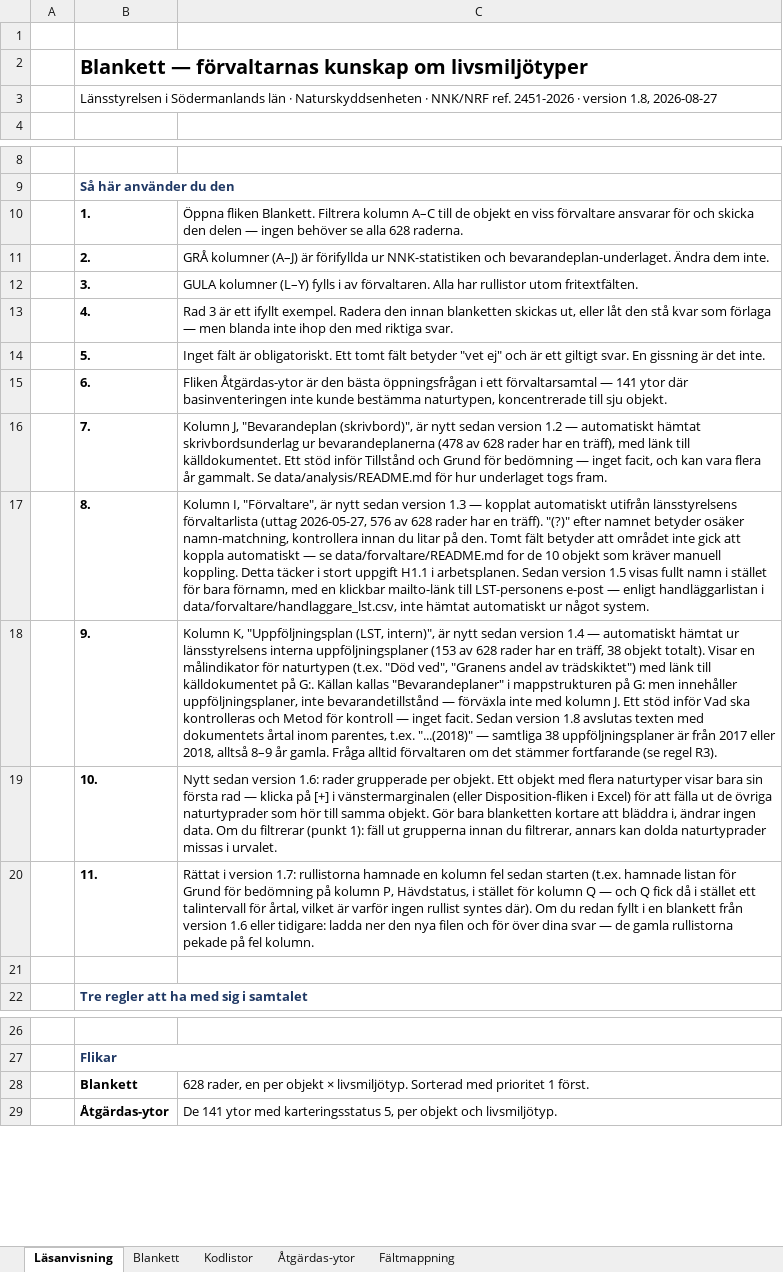
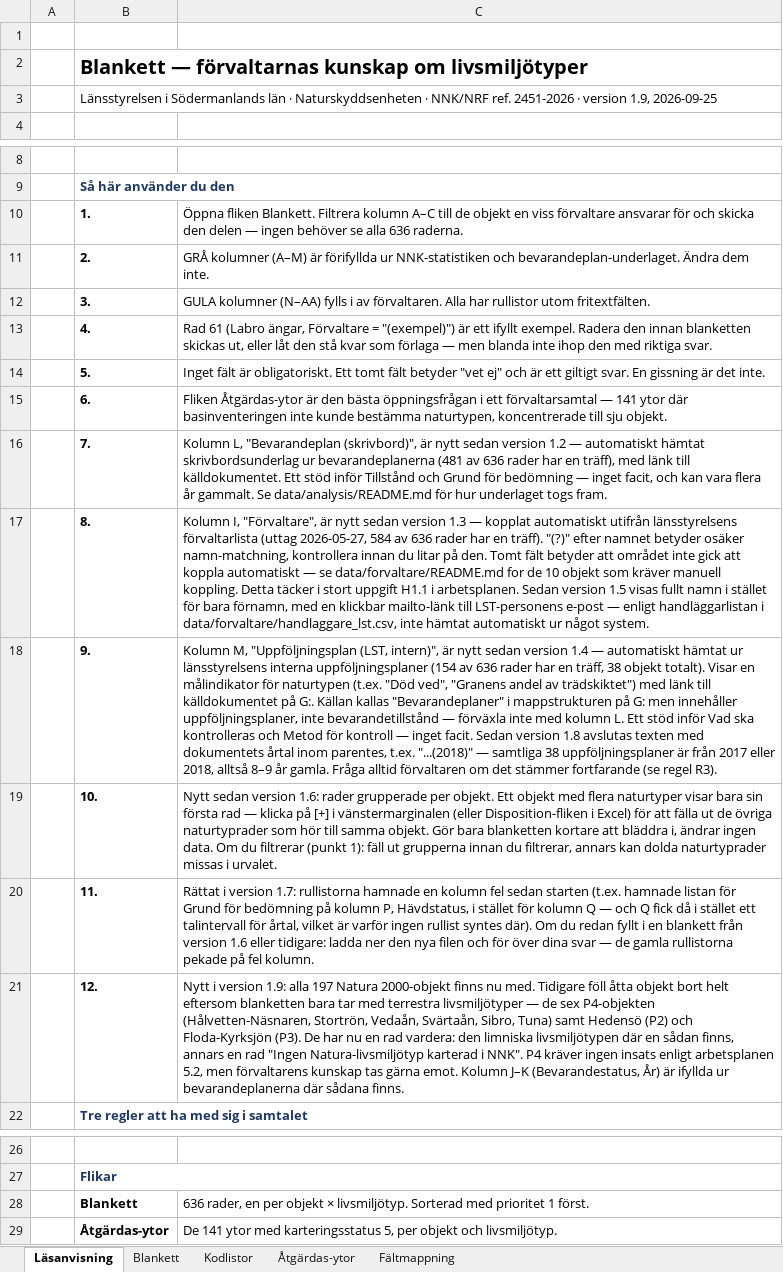
Before and after one commit to ulfboge/nnk-granskning-2026, an Excel workbook: blanketter/blankett_forvaltarkunskap_nnk.xlsx, sheet Läsanvisning, drawn as a sheet; only a part is shown, gaps mark what is left out; values as stored, in another font and other column widths than the file's, no borders; the diff names each change by its address in the sheet, - before the commit and + after, or states it on an @@ line.

```diff
--- a/blanketter/blankett_forvaltarkunskap_nnk.xlsx (sheet Läsanvisning)
+++ b/blanketter/blankett_forvaltarkunskap_nnk.xlsx (sheet Läsanvisning)
-B3: …· version 1.8, 2026-08-27
+B3: …· version 1.9, 2026-09-25
-C10: …se alla 628 raderna.
+C10: …se alla 636 raderna.
-C11: GRÅ kolumner (A–J) är förifyllda…
+C11: GRÅ kolumner (A–M) är förifyllda…
-C12: GULA kolumner (L–Y) fylls i…
+C12: GULA kolumner (N–AA) fylls i…
-C13: Rad 3 är ett…
+C13: Rad 61 (Labro ängar, Förvaltare = "(exempel)") är ett…
-C16: Kolumn J, "Bevarandeplan (skrivbord)", är nytt sedan version 1.2 — automatiskt hämtat skrivbordsunderlag ur bevarandeplanerna (478 av 628 rader har…
+C16: Kolumn L, "Bevarandeplan (skrivbord)", är nytt sedan version 1.2 — automatiskt hämtat skrivbordsunderlag ur bevarandeplanerna (481 av 636 rader har…
-C17: …(uttag 2026-05-27, 576 av 628 rader har…
+C17: …(uttag 2026-05-27, 584 av 636 rader har…
-C18: Kolumn K, "Uppföljningsplan (LST, intern)", är nytt sedan version 1.4 — automatiskt hämtat ur länsstyrelsens interna uppföljningsplaner (153 av 628 rader har en träff, 38 objekt totalt). Visar en målindikator för naturtypen (t.ex. "Död ved", "Granens andel av trädskiktet") med länk till källdokumentet på G:. Källan kallas "Bevarandeplaner" i mappstrukturen på G: men innehåller uppföljningsplaner, inte bevarandetillstånd — förväxla inte med kolumn J. Ett stöd…
+C18: Kolumn M, "Uppföljningsplan (LST, intern)", är nytt sedan version 1.4 — automatiskt hämtat ur länsstyrelsens interna uppföljningsplaner (154 av 636 rader har en träff, 38 objekt totalt). Visar en målindikator för naturtypen (t.ex. "Död ved", "Granens andel av trädskiktet") med länk till källdokumentet på G:. Källan kallas "Bevarandeplaner" i mappstrukturen på G: men innehåller uppföljningsplaner, inte bevarandetillstånd — förväxla inte med kolumn L. Ett stöd…
-row 21: (empty)
+row 21:  | 12. | Nytt i version 1.9: alla 197 Natura 2000-objekt finns nu med. Tidigare föll åtta objekt bort helt eftersom blanketten bara tar med terrestra livsmiljötyper — de sex P4-objekten (Hålvetten-Näsnaren, Stortrön, Vedaån, Svärtaån, Sibro, Tuna) samt Hedensö (P2) och Floda-Kyrksjön (P3). De har nu en rad vardera: den limniska livsmiljötypen där en sådan finns, annars en rad "Ingen Natura-livsmiljötyp karterad i NNK". P4 kräver ingen insats enligt arbetsplanen 5.2, men förvaltarens kunskap tas gärna emot. Kolumn J–K (Bevarandestatus, År) är ifyllda ur bevarandeplanerna där sådana finns.
-C28: 628 rader, en…
+C28: 636 rader, en…
```
Also changed, not shown: sheet Blankett, sheet Åtgärdas-ytor, hidden cells, 6 other files.
